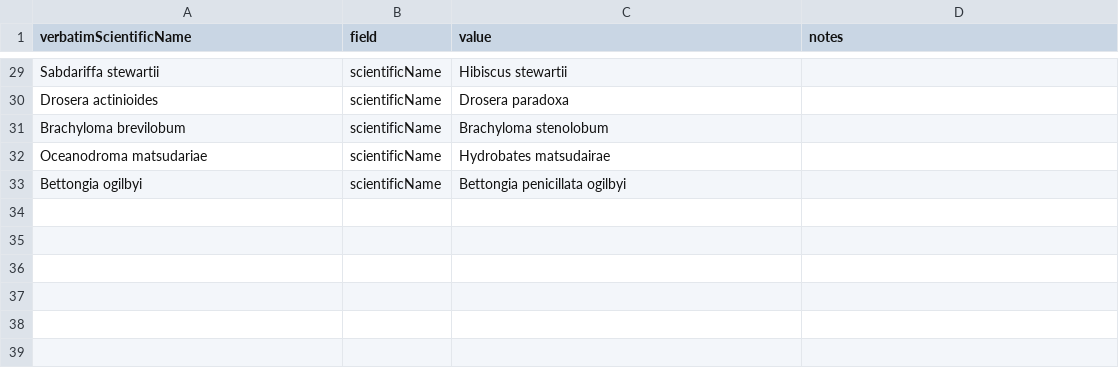
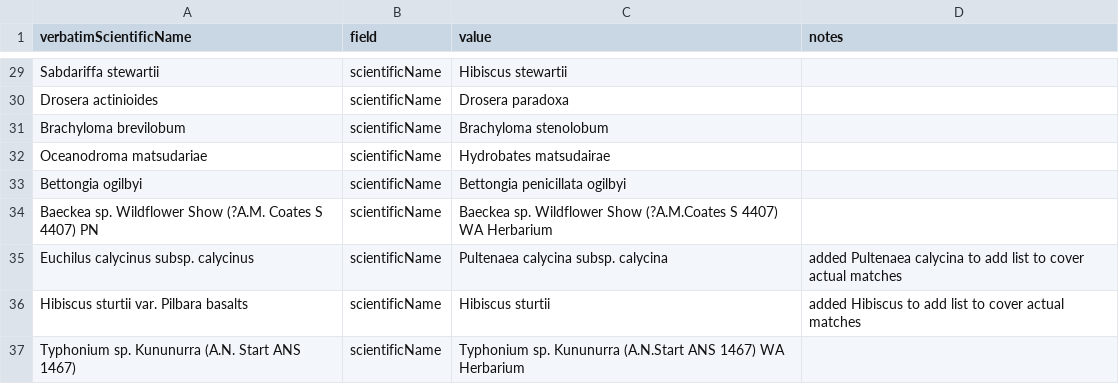
Before and after one commit to AtlasOfLivingAustralia/authoritative-lists, a CSV file: automated-processes/updateConservationSensitive/Changes/WA-Sensitive-Changes.csv, drawn as a sheet; only a part is shown, gaps mark what is left out.

Commit message:
Changes to WA Conservation and Sensitive Change List. Changes to WA Sensitive Add List

```diff
--- a/automated-processes/updateConservationSensitive/Changes/WA-Sensitive-Changes.csv
+++ b/automated-processes/updateConservationSensitive/Changes/WA-Sensitive-Changes.csv
@@ -33 +33,5 @@ Oceanodroma matsudariae,scientificName,Hydrobates matsudairae,
 Bettongia ogilbyi,scientificName,Bettongia penicillata ogilbyi,
+Baeckea sp. Wildflower Show (?A.M. Coates S 4407) PN,scientificName,Baeckea sp. Wildflower Show (?A.M.Coates S 4407) WA Herbarium,
+Euchilus calycinus subsp. calycinus,scientificName,Pultenaea calycina subsp. calycina,"added Pultenaea calycina to add list to cover actual matches"
+Hibiscus sturtii var. Pilbara basalts,scientificName,Hibiscus sturtii,"added Hibiscus to add list to cover actual matches"
+Typhonium sp. Kununurra (A.N. Start ANS 1467),scientificName,Typhonium sp. Kununurra (A.N.Start ANS 1467) WA Herbarium,
```
Also changed, not shown: automated-processes/updateConservationSensitive/Additions/WA-Sensitive-Additions.csv, automated-processes/updateConservationSensitive/Changes/WA-Conservation-Changes.csv.
